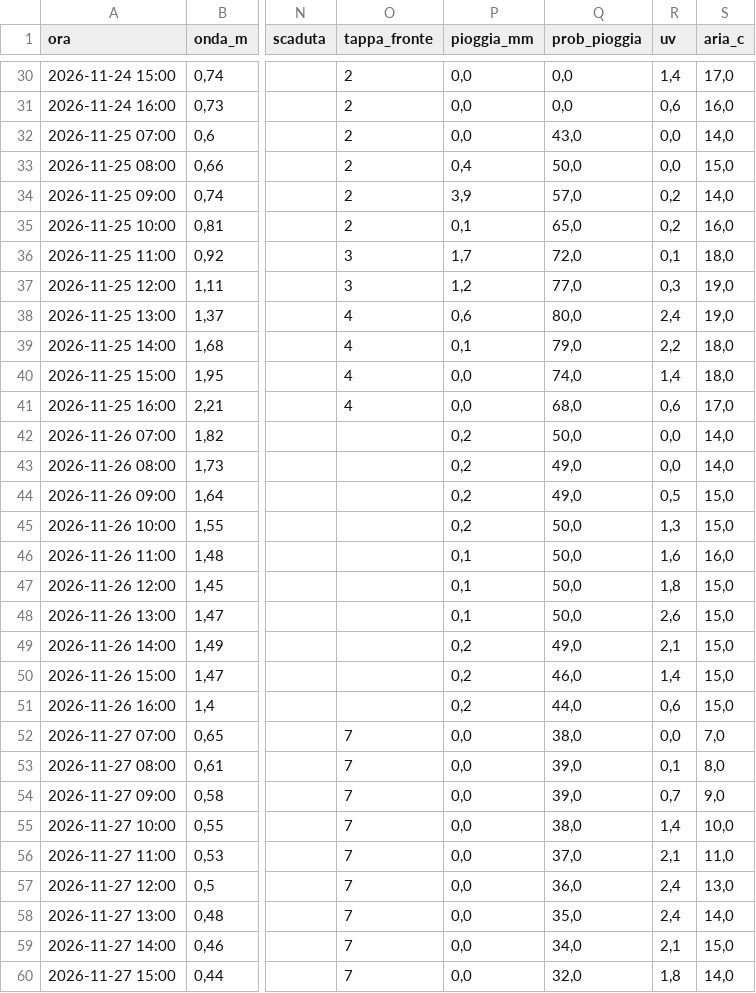
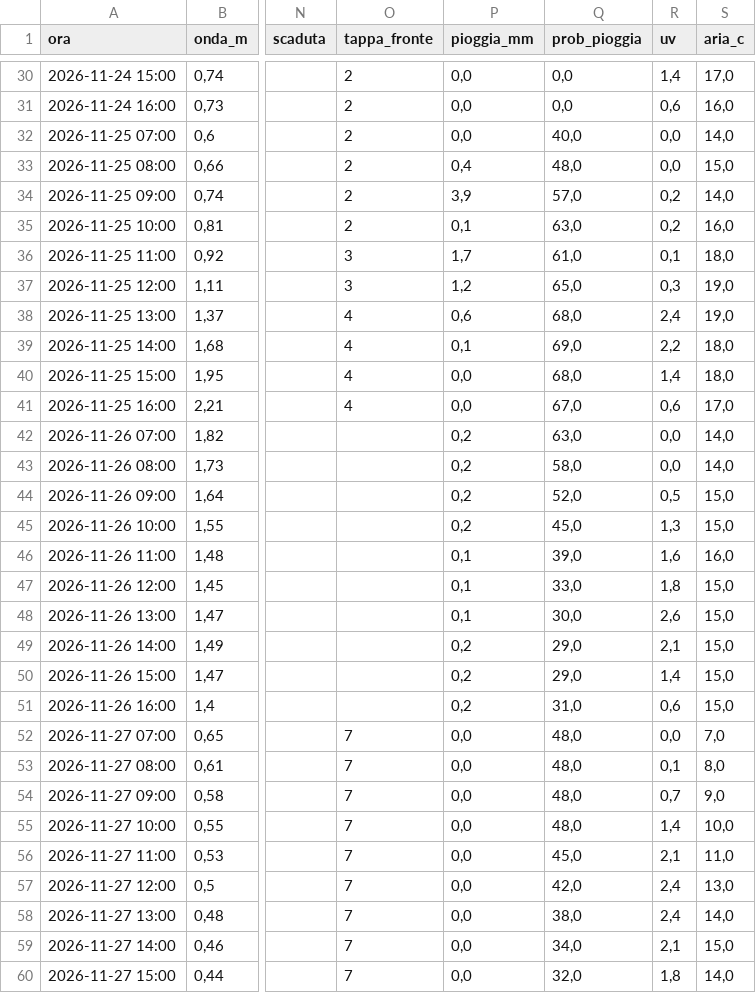
Before and after one commit to enricomariacaporossi/surf-lazio, a CSV file: data/settimana_fregene.csv, drawn as a sheet; only a part is shown, gaps mark what is left out; the diff covers the shown part only; the diff names each change by its address in the sheet, - before the commit and + after, or states it on an @@ line.

```diff
--- a/data/settimana_fregene.csv
+++ b/data/settimana_fregene.csv
-Q32 (prob_pioggia): 43,0
+Q32 (prob_pioggia): 40,0
-Q33 (prob_pioggia): 50,0
+Q33 (prob_pioggia): 48,0
-Q35 (prob_pioggia): 65,0
+Q35 (prob_pioggia): 63,0
-Q36 (prob_pioggia): 72,0
+Q36 (prob_pioggia): 61,0
-Q37 (prob_pioggia): 77,0
+Q37 (prob_pioggia): 65,0
-Q38 (prob_pioggia): 80,0
+Q38 (prob_pioggia): 68,0
-Q39 (prob_pioggia): 79,0
+Q39 (prob_pioggia): 69,0
-Q40 (prob_pioggia): 74,0
+Q40 (prob_pioggia): 68,0
-Q41 (prob_pioggia): 68,0
+Q41 (prob_pioggia): 67,0
-Q42 (prob_pioggia): 50,0
+Q42 (prob_pioggia): 63,0
-Q43 (prob_pioggia): 49,0
+Q43 (prob_pioggia): 58,0
-Q44 (prob_pioggia): 49,0
+Q44 (prob_pioggia): 52,0
-Q45 (prob_pioggia): 50,0
+Q45 (prob_pioggia): 45,0
-Q46 (prob_pioggia): 50,0
+Q46 (prob_pioggia): 39,0
-Q47 (prob_pioggia): 50,0
+Q47 (prob_pioggia): 33,0
-Q48 (prob_pioggia): 50,0
+Q48 (prob_pioggia): 30,0
-Q49 (prob_pioggia): 49,0
+Q49 (prob_pioggia): 29,0
-Q50 (prob_pioggia): 46,0
+Q50 (prob_pioggia): 29,0
-Q51 (prob_pioggia): 44,0
+Q51 (prob_pioggia): 31,0
-Q52 (prob_pioggia): 38,0
+Q52 (prob_pioggia): 48,0
-Q53:Q54 (prob_pioggia): 39,0
+Q53:Q54 (prob_pioggia): 48,0
-Q55 (prob_pioggia): 38,0
+Q55 (prob_pioggia): 48,0
-Q56 (prob_pioggia): 37,0
+Q56 (prob_pioggia): 45,0
-Q57 (prob_pioggia): 36,0
+Q57 (prob_pioggia): 42,0
-Q58 (prob_pioggia): 35,0
+Q58 (prob_pioggia): 38,0
```
Also changed, not shown: 8 edited cells elsewhere in this file, data/settimana_santa-severa.csv, data/settimana_secret-spot.csv, 2 other files.
